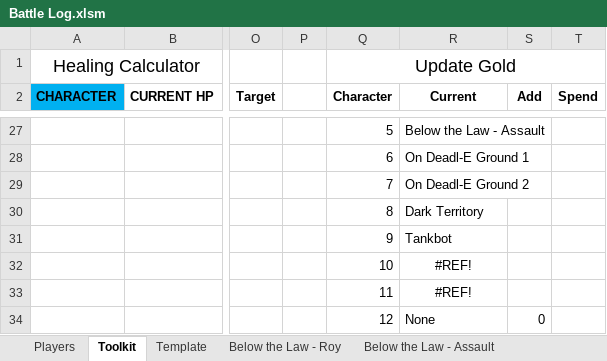
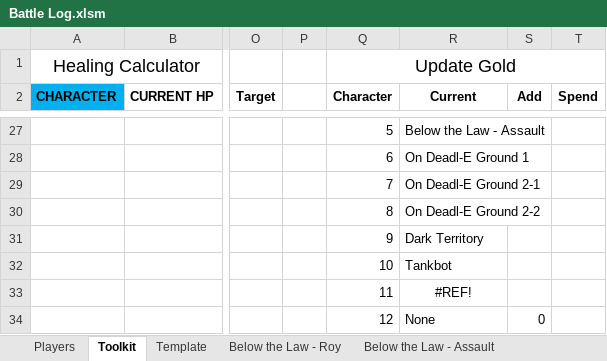
Before and after one commit to ActionIV/pillar, an Excel workbook: Battle Log.xlsm, sheet Toolkit, drawn as a sheet; only a part is shown, gaps mark what is left out; values as stored, in another font and other column widths than the file's, no borders; charts and pictures not drawn; the diff covers the shown part only; the diff names each change by its address in the sheet, - before the commit and + after, or states it on an @@ line.

```diff
--- a/Battle Log.xlsm (sheet Toolkit)
+++ b/Battle Log.xlsm (sheet Toolkit)
-R29 (Current): On Deadl-E Ground 2
+R29 (Current): On Deadl-E Ground 2-1
-R30 (Current): Dark Territory
+R30 (Current): On Deadl-E Ground 2-2
-R31 (Current): Tankbot
+R31 (Current): Dark Territory
-R32 (Current): #REF!
+R32 (Current): Tankbot
-R32 alignment: center
+R32 alignment: left
```
Also changed, not shown: 2 added rows, 2 removed rows and 46 edited cells elsewhere in this sheet, sheet Dark Territory, sheet Below the Law - Roy, sheet Players, sheet On Deadl-E Ground 2-1, sheet Below the Law - Assault, sheet On Deadl-E Ground 1, other sheet tabs, formulas that keep their value, 1 other file.
